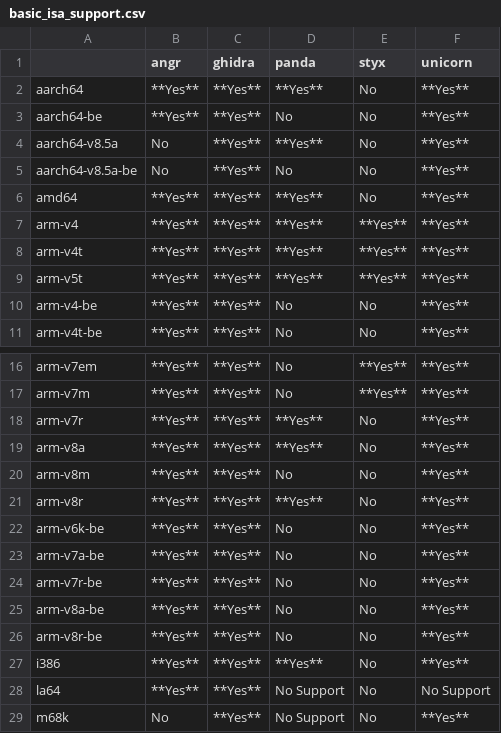
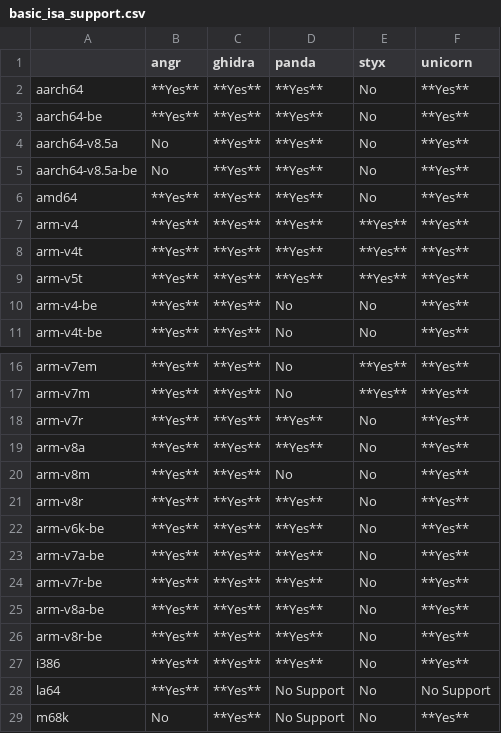
Before and after one commit to smallworld-re/smallworld, a CSV file: docs/concepts/platforms/basic_isa_support.csv, drawn as a sheet; only a part is shown, gaps mark what is left out.

```diff
--- a/docs/concepts/platforms/basic_isa_support.csv
+++ b/docs/concepts/platforms/basic_isa_support.csv
@@ -2,5 +2,5 @@
 aarch64,            **Yes**,    **Yes**,    **Yes**,    No,         **Yes**
-aarch64-be,         **Yes**,    **Yes**,    No,         No,         **Yes**
+aarch64-be,         **Yes**,    **Yes**,    **Yes**,    No,         **Yes**
 aarch64-v8.5a,      No,         **Yes**,    **Yes**,    No,         **Yes**
-aarch64-v8.5a-be,   No,         **Yes**,    No,         No,         **Yes**
+aarch64-v8.5a-be,   No,         **Yes**,    **Yes**,    No,         **Yes**
 amd64,              **Yes**,    **Yes**,    **Yes**,    No,         **Yes**
@@ -21,7 +21,7 @@ arm-v8m,            **Yes**,    **Yes**,    No,         No,         **Yes**
 arm-v8r,            **Yes**,    **Yes**,    **Yes**,    No,         **Yes**
-arm-v6k-be,         **Yes**,    **Yes**,    No,         No,         **Yes**
-arm-v7a-be,         **Yes**,    **Yes**,    No,         No,         **Yes**
-arm-v7r-be,         **Yes**,    **Yes**,    No,         No,         **Yes**
-arm-v8a-be,         **Yes**,    **Yes**,    No,         No,         **Yes**
-arm-v8r-be,         **Yes**,    **Yes**,    No,         No,         **Yes**
+arm-v6k-be,         **Yes**,    **Yes**,    **Yes**,    No,         **Yes**
+arm-v7a-be,         **Yes**,    **Yes**,    **Yes**,    No,         **Yes**
+arm-v7r-be,         **Yes**,    **Yes**,    **Yes**,    No,         **Yes**
+arm-v8a-be,         **Yes**,    **Yes**,    **Yes**,    No,         **Yes**
+arm-v8r-be,         **Yes**,    **Yes**,    **Yes**,    No,         **Yes**
 i386,               **Yes**,    **Yes**,    **Yes**,    No,         **Yes**
```
Also changed, not shown: 5 other files.
